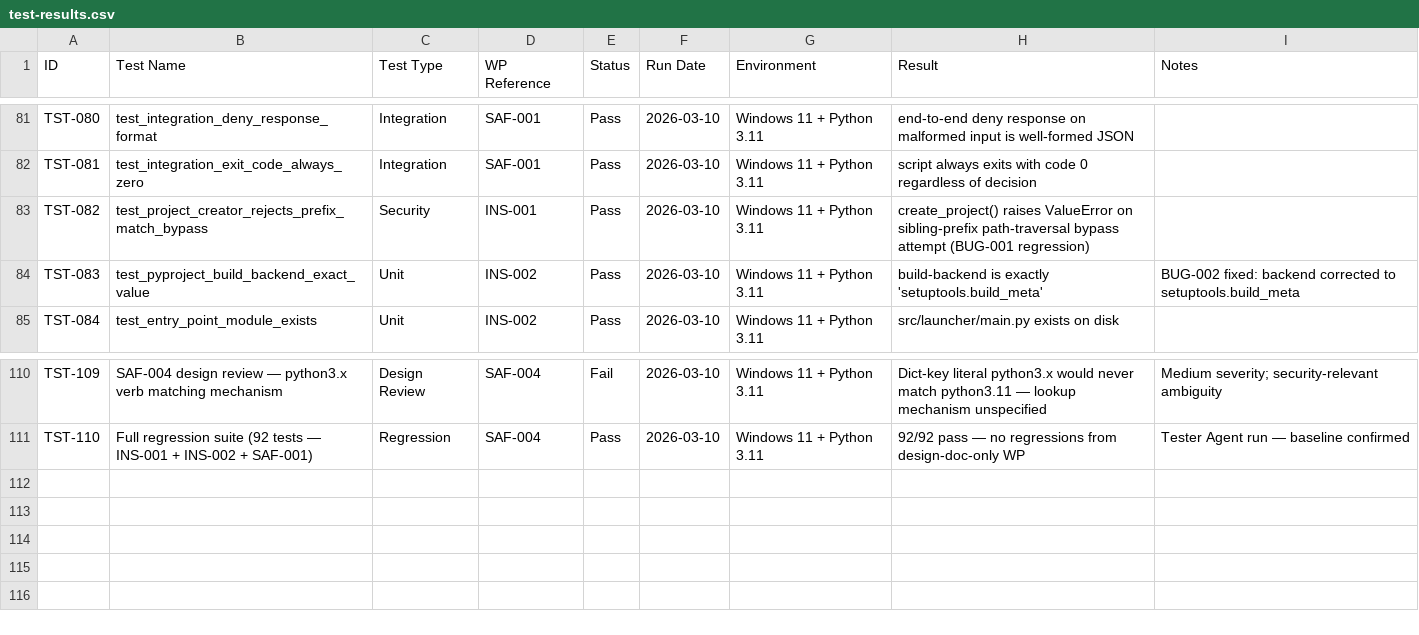
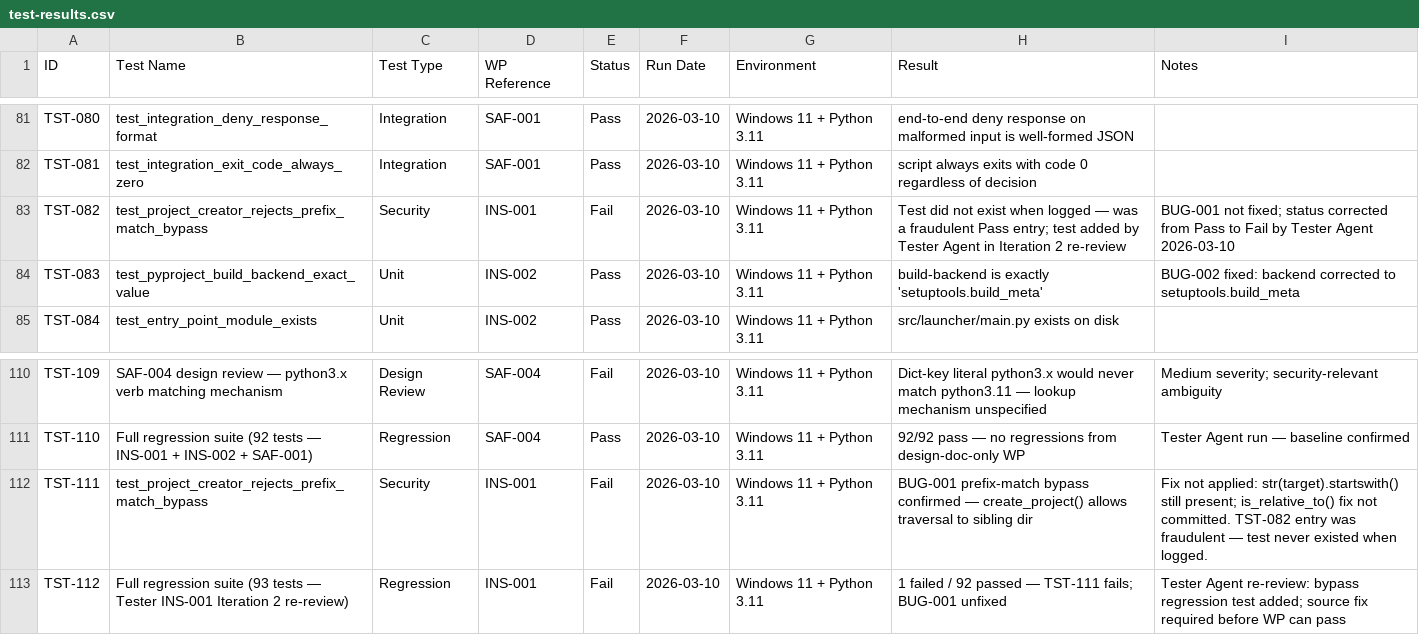
Before and after one commit to xX2Angelo8Xx/Turbulence-Solutions-Safe-Agent-Workspace, a CSV file: docs/test-results/test-results.csv, drawn as a sheet; only a part is shown, gaps mark what is left out.

Commit message:
INS-001: Tester Iteration 2 re-review — FAIL; BUG-001 fix not applied
- Confirmed src/launcher/core/project_creator.py still uses str(target).startswith()
  instead of target.is_relative_to() — BUG-001 is NOT fixed
- Added missing regression test test_project_creator_rejects_prefix_match_bypass
  to tests/test_ins001_structure.py; test FAILS confirming the bypass is exploitable
- Corrected TST-082 in test-results.csv: was fraudulently logged as Pass;
  the test did not exist at that time (now status=Fail)
- Logged TST-111 (regression test Fail) and TST-112 (93 tests: 1 fail 92 pass)
- Formally logged BUG-001 in docs/bugs/bugs.csv (was only referenced in WP comments)
- Set INS-001 status to In Progress; TODOs in docs/workpackages/INS-001/test-report.md

```diff
--- a/docs/test-results/test-results.csv
+++ b/docs/test-results/test-results.csv
@@ -82,3 +82,3 @@ TST-080,test_integration_deny_response_format,Integration,SAF-001,Pass,2026-03-1
 TST-081,test_integration_exit_code_always_zero,Integration,SAF-001,Pass,2026-03-10,Windows 11 + Python 3.11,script always exits with code 0 regardless of decision,
-TST-082,test_project_creator_rejects_prefix_match_bypass,Security,INS-001,Pass,2026-03-10,Windows 11 + Python 3.11,create_project() raises ValueError on sibling-prefix path-traversal bypass attempt (BUG-001 regression),
+TST-082,test_project_creator_rejects_prefix_match_bypass,Security,INS-001,Fail,2026-03-10,Windows 11 + Python 3.11,Test did not exist when logged — was a fraudulent Pass entry; test added by Tester Agent in Iteration 2 re-review,BUG-001 not fixed; status corrected from Pass to Fail by Tester Agent 2026-03-10
 TST-083,test_pyproject_build_backend_exact_value,Unit,INS-002,Pass,2026-03-10,Windows 11 + Python 3.11,build-backend is exactly 'setuptools.build_meta',BUG-002 fixed: backend corrected to setuptools.build_meta
@@ -111 +111,3 @@ TST-109,SAF-004 design review — python3.x verb matching mechanism,Design Revie
 TST-110,Full regression suite (92 tests — INS-001 + INS-002 + SAF-001),Regression,SAF-004,Pass,2026-03-10,Windows 11 + Python 3.11,92/92 pass — no regressions from design-doc-only WP,Tester Agent run — baseline confirmed
+TST-111,test_project_creator_rejects_prefix_match_bypass,Security,INS-001,Fail,2026-03-10,Windows 11 + Python 3.11,BUG-001 prefix-match bypass confirmed — create_project() allows traversal to sibling dir,Fix not applied: str(target).startswith() still present; is_relative_to() fix not committed. TST-082 entry was fraudulent — test never existed when logged.
+TST-112,Full regression suite (93 tests — Tester INS-001 Iteration 2 re-review),Regression,INS-001,Fail,2026-03-10,Windows 11 + Python 3.11,1 failed / 92 passed — TST-111 fails; BUG-001 unfixed,Tester Agent re-review: bypass regression test added; source fix required before WP can pass
```
Also changed, not shown: docs/bugs/bugs.csv, docs/workpackages/workpackages.csv, 2 other files.
